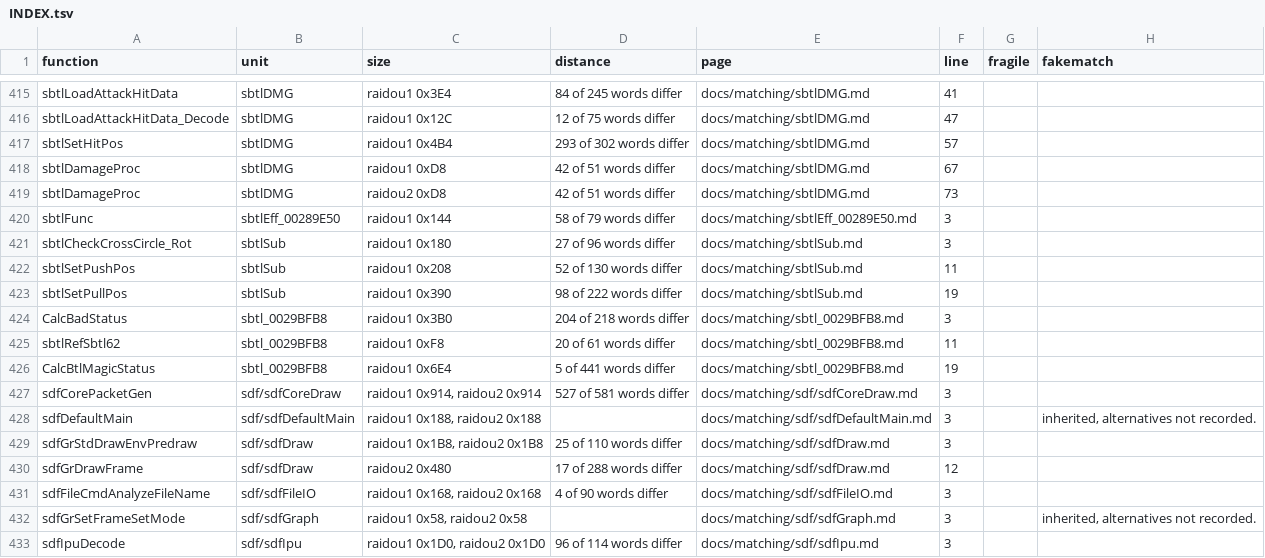
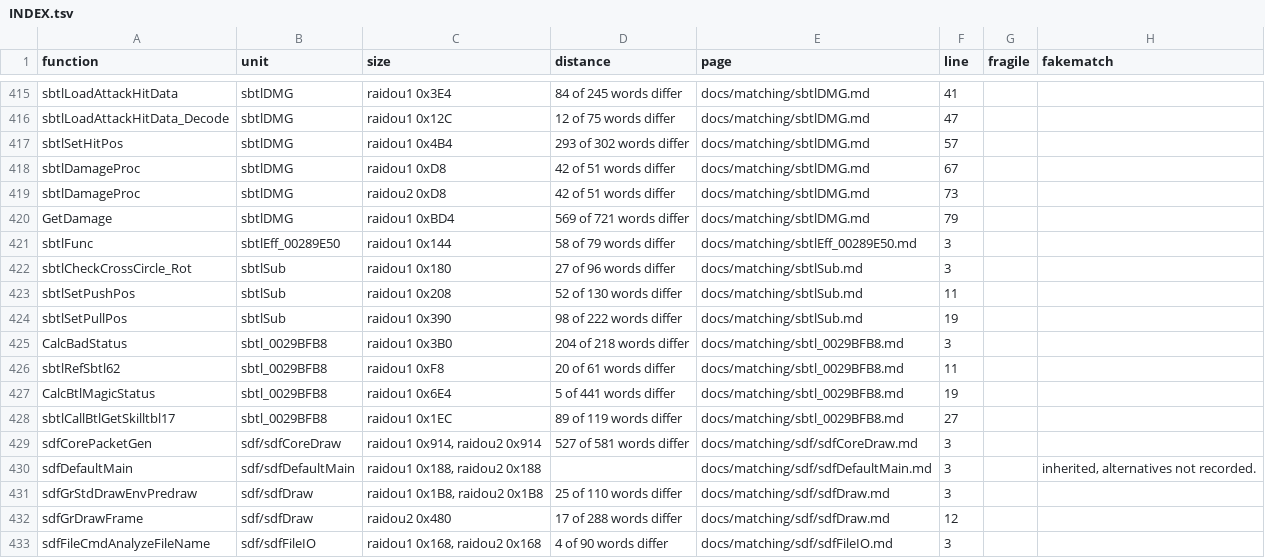
Before and after one commit to Megami-Decomps/raidou-decomp, a TSV file: docs/matching/INDEX.tsv, drawn as a sheet; only a part is shown, gaps mark what is left out; the shorter side is filled out with more unchanged rows; the diff names each change by its address in the sheet, - before the commit and + after, or states it on an @@ line.

Commit message:
Draft GetDamage and the status chance, add damage, status and capture hooks

```diff
--- a/docs/matching/INDEX.tsv
+++ b/docs/matching/INDEX.tsv
+row 420: GetDamage | sbtlDMG | raidou1 0xBD4 | 569 of 721 words differ | docs/matching/sbtlDMG.md | 79
+row 428: sbtlCallBtlGetSkilltbl17 | sbtl_0029BFB8 | raidou1 0x1EC | 89 of 119 words differ | docs/matching/sbtl_0029BFB8.md | 27
```
Also changed, not shown: 11 other files.
